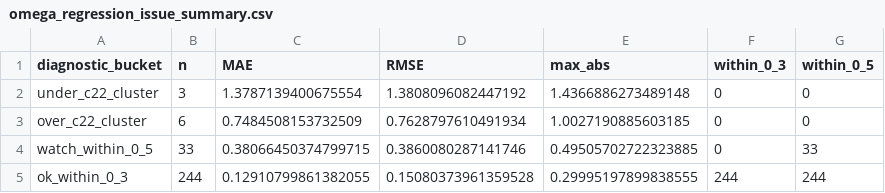
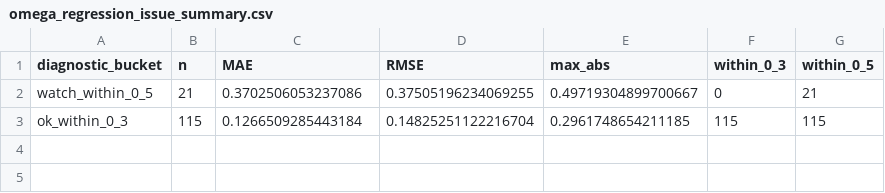
Before and after one commit to espaseislamov-jpg/omega_new, a CSV file: regression_outputs/omega_regression_issue_summary.csv, drawn as a sheet.

```diff
--- a/regression_outputs/omega_regression_issue_summary.csv
+++ b/regression_outputs/omega_regression_issue_summary.csv
@@ -1,5 +1,3 @@
 diagnostic_bucket,n,MAE,RMSE,max_abs,within_0_3,within_0_5
-under_c22_cluster,3,1.3787139400675554,1.3808096082447192,1.4366886273489148,0,0
-over_c22_cluster,6,0.7484508153732509,0.7628797610491934,1.0027190885603185,0,0
-watch_within_0_5,33,0.38066450374799715,0.3860080287141746,0.49505702722323885,0,33
-ok_within_0_3,244,0.12910799861382055,0.15080373961359528,0.29995197899838555,244,244
+watch_within_0_5,21,0.3702506053237086,0.37505196234069255,0.49719304899700667,0,21
+ok_within_0_3,115,0.1266509285443184,0.14825251122216704,0.2961748654211185,115,115
```
Also changed, not shown: regression_outputs/omega_regression_input_audit.csv, regression_outputs/omega_regression_summary.csv, 8 other files.
